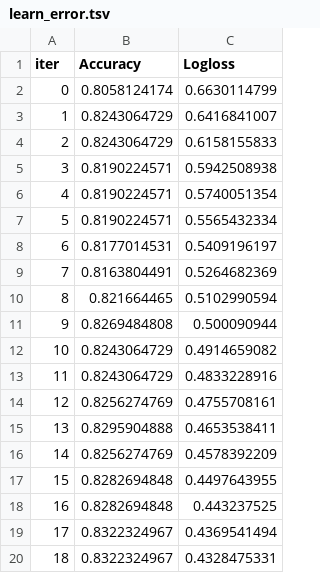
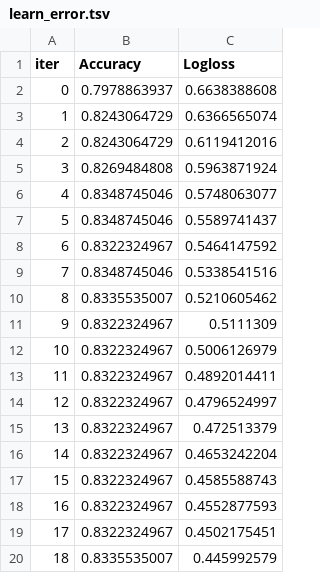
Before and after one commit to TylerTravis/DMAKaggle, a TSV file: catboost_info/learn_error.tsv, drawn as a sheet; only a part is shown; the diff covers the shown part only.

```diff
--- a/catboost_info/learn_error.tsv
+++ b/catboost_info/learn_error.tsv
@@ -1,20 +1,20 @@
 iter	Accuracy	Logloss
-0	0.8058124174	0.6630114799
-1	0.8243064729	0.6416841007
-2	0.8243064729	0.6158155833
-3	0.8190224571	0.5942508938
-4	0.8190224571	0.5740051354
-5	0.8190224571	0.5565432334
-6	0.8177014531	0.5409196197
-7	0.8163804491	0.5264682369
-8	0.821664465	0.5102990594
-9	0.8269484808	0.500090944
-10	0.8243064729	0.4914659082
-11	0.8243064729	0.4833228916
-12	0.8256274769	0.4755708161
-13	0.8295904888	0.4653538411
-14	0.8256274769	0.4578392209
-15	0.8282694848	0.4497643955
-16	0.8282694848	0.443237525
-17	0.8322324967	0.4369541494
-18	0.8322324967	0.4328475331
+0	0.7978863937	0.6638388608
+1	0.8243064729	0.6366565074
+2	0.8243064729	0.6119412016
+3	0.8269484808	0.5963871924
+4	0.8348745046	0.5748063077
+5	0.8348745046	0.5589741437
+6	0.8322324967	0.5464147592
+7	0.8348745046	0.5338541516
+8	0.8335535007	0.5210605462
+9	0.8322324967	0.5111309
+10	0.8322324967	0.5006126979
+11	0.8322324967	0.4892014411
+12	0.8322324967	0.4796524997
+13	0.8322324967	0.472513379
+14	0.8322324967	0.4653242204
+15	0.8322324967	0.4585588743
+16	0.8322324967	0.4552877593
+17	0.8322324967	0.4502175451
+18	0.8335535007	0.445992579
```
Also changed, not shown: 160 edited cells elsewhere in this file, catboost_info/time_left.tsv, submission.csv, 4 other files.
